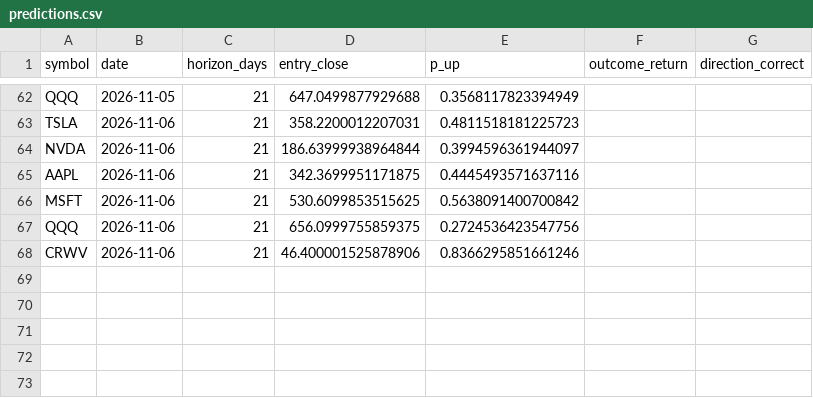
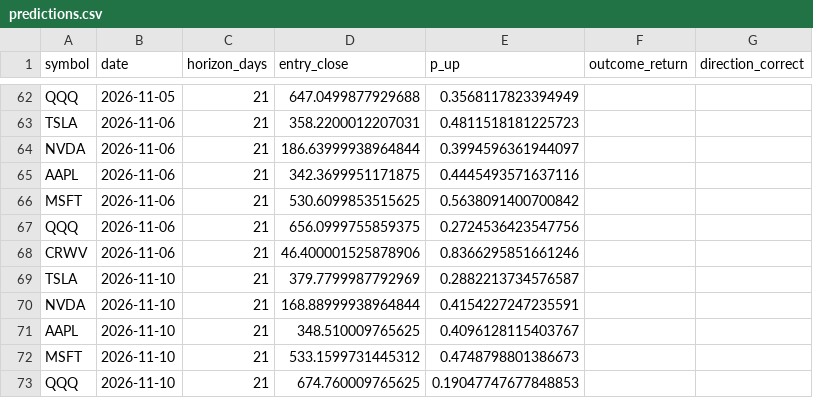
Before and after one commit to mssetups-maker/smartstock-ai-mobile, a CSV file: SmartStock_AI_FREE_v9_Mobile_First/data/predictions.csv, drawn as a sheet; only a part is shown, gaps mark what is left out; the diff names each change by its address in the sheet, - before the commit and + after, or states it on an @@ line.

```diff
--- a/SmartStock_AI_FREE_v9_Mobile_First/data/predictions.csv
+++ b/SmartStock_AI_FREE_v9_Mobile_First/data/predictions.csv
+row 69: TSLA | 2026-11-10 | 21 | 379.7799987792969 | 0.2882213734576587
+row 70: NVDA | 2026-11-10 | 21 | 168.88999938964844 | 0.4154227247235591
+row 71: AAPL | 2026-11-10 | 21 | 348.510009765625 | 0.4096128115403767
+row 72: MSFT | 2026-11-10 | 21 | 533.1599731445312 | 0.4748798801386673
+row 73: QQQ | 2026-11-10 | 21 | 674.760009765625 | 0.19047747677848853
```
Also changed, not shown: SmartStock_AI_FREE_v9_Mobile_First/data/crypto_daily/KRW-BTC.csv, SmartStock_AI_FREE_v9_Mobile_First/data/crypto_daily/KRW-ETH.csv, 18 other files.
